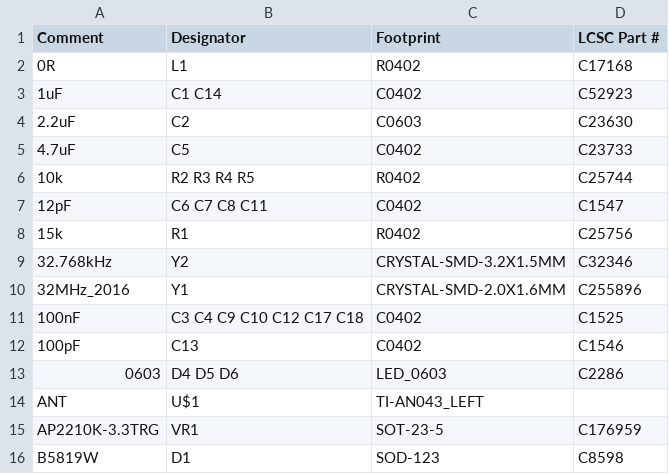
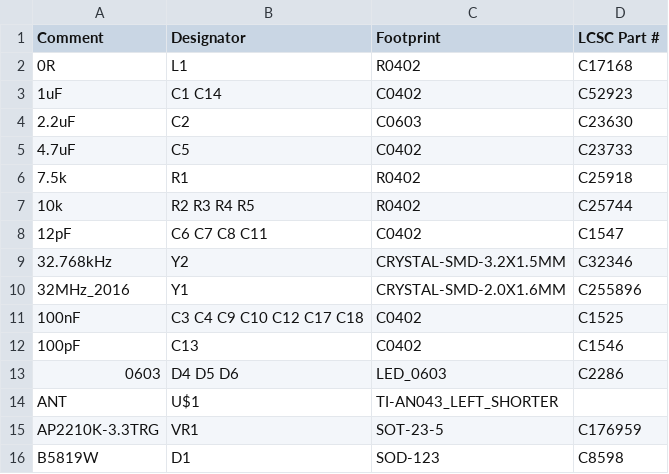
Before and after one commit to angrypig7/NEO3DS-nRF52-PCB, a CSV file: PCB/nRF52-BLEUart-module/_OUTPUT/board_top_bom.csv, drawn as a sheet; only a part is shown.

```diff
--- a/PCB/nRF52-BLEUart-module/_OUTPUT/board_top_bom.csv
+++ b/PCB/nRF52-BLEUart-module/_OUTPUT/board_top_bom.csv
@@ -5,5 +5,5 @@ Comment,Designator,Footprint,LCSC Part #
 4.7uF,C5,C0402,C23733
+7.5k,R1,R0402,C25918
 10k,R2 R3 R4 R5,R0402,C25744
 12pF,C6 C7 C8 C11,C0402,C1547
-15k,R1,R0402,C25756
 32.768kHz,Y2,CRYSTAL-SMD-3.2X1.5MM,C32346
@@ -13,3 +13,3 @@ Comment,Designator,Footprint,LCSC Part #
 0603,D4 D5 D6,LED_0603,C2286
-ANT,U$1,TI-AN043_LEFT,
+ANT,U$1,TI-AN043_LEFT_SHORTER,
 AP2210K-3.3TRG,VR1,SOT-23-5,C176959
```
Also changed, not shown: PCB/nRF52-BLEUart-module/_OUTPUT/board_top_cpl.csv, 6 other files.
